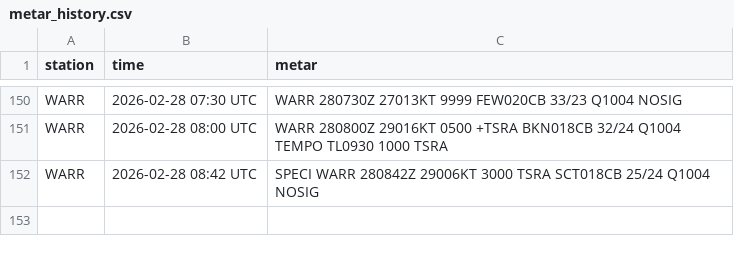
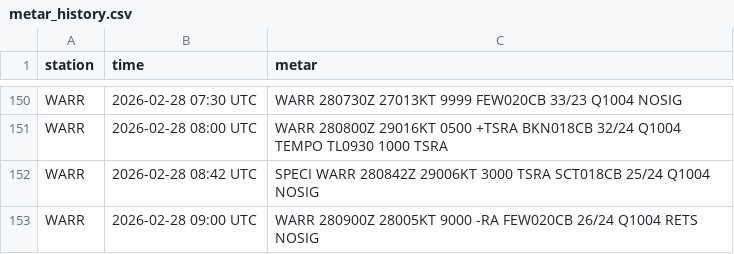
Before and after one commit to PetrucKLouxie/metarwarr, a CSV file: metar_history.csv, drawn as a sheet; only a part is shown, gaps mark what is left out.

```diff
--- a/metar_history.csv
+++ b/metar_history.csv
@@ -152 +152,2 @@ WARR,2026-02-28 08:00 UTC,WARR 280800Z 29016KT 0500 +TSRA BKN018CB 32/24 Q1004 T
 WARR,2026-02-28 08:42 UTC,SPECI WARR 280842Z 29006KT 3000 TSRA SCT018CB 25/24 Q1004 NOSIG
+WARR,2026-02-28 09:00 UTC,WARR 280900Z 28005KT 9000 -RA FEW020CB 26/24 Q1004 RETS NOSIG
```
